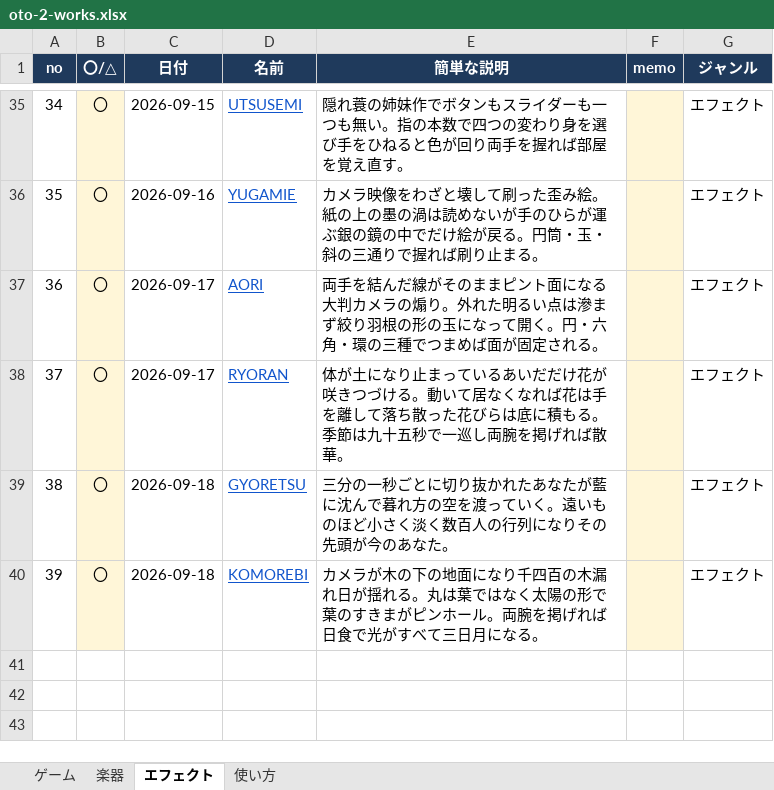
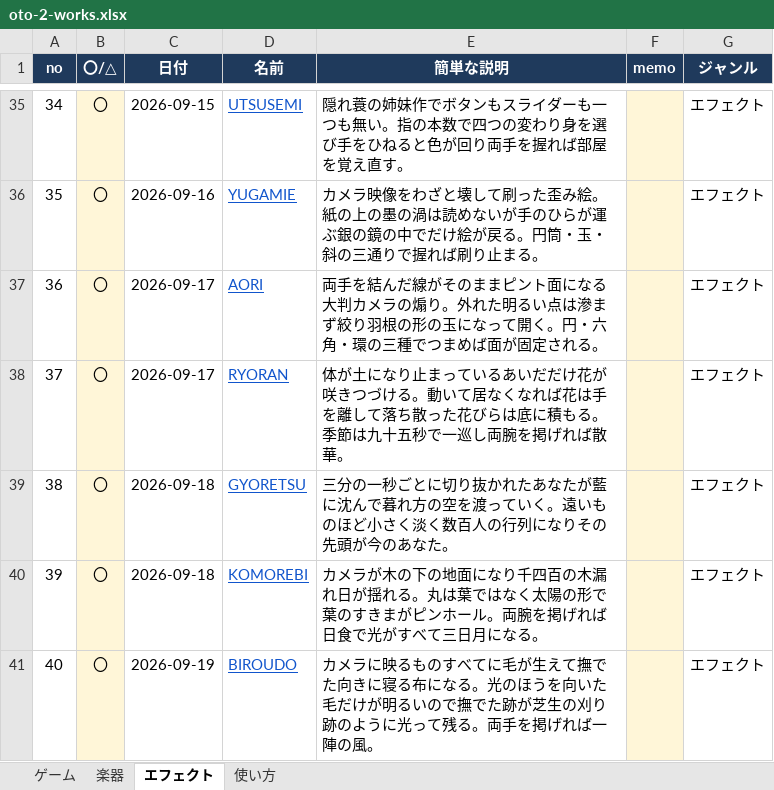
Before and after one commit to apaapaapaapaapa2006-source/oto-2, an Excel workbook: oto-2-works.xlsx, sheet エフェクト, drawn as a sheet; only a part is shown, gaps mark what is left out; values as stored, in another font and other column widths than the file's, no borders; the diff names each change by its address in the sheet, - before the commit and + after, or states it on an @@ line.

```diff
--- a/oto-2-works.xlsx (sheet エフェクト)
+++ b/oto-2-works.xlsx (sheet エフェクト)
+row 41: 40 | 〇 | 2026-09-19 | BIROUDO | カメラに映るものすべてに毛が生えて撫でた向きに寝る布になる。光のほうを向いた毛だけが明るいので撫でた跡が芝生の刈り跡のように光って残る。両手を掲げれば一陣の風。 |  | エフェクト
```
Also changed, not shown: sheet 使い方, sheet 楽器, 1 other file.
